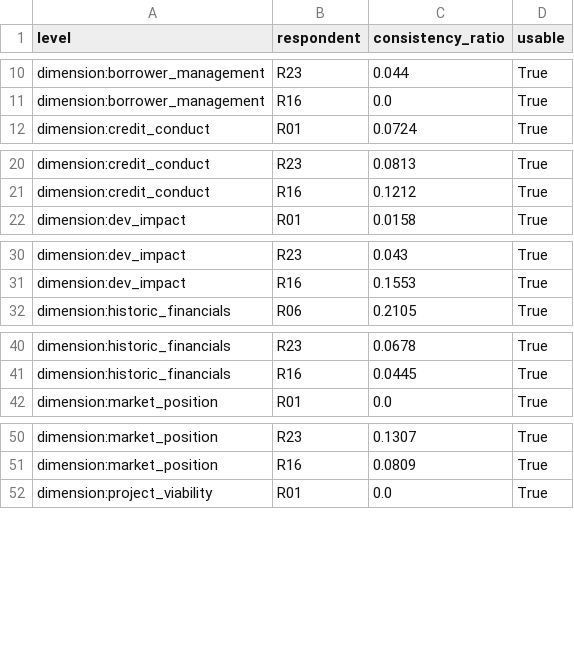
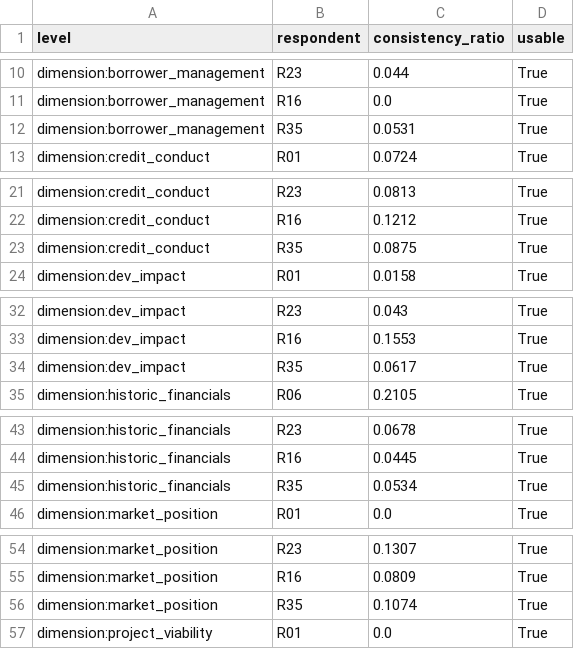
Before and after one commit to SahanThiwanka/Vishwa, a CSV file: research/outputs/tables/elicitation_consistency.csv, drawn as a sheet; only a part is shown, gaps mark what is left out; the diff covers the shown part only.

```diff
--- a/research/outputs/tables/elicitation_consistency.csv
+++ b/research/outputs/tables/elicitation_consistency.csv
@@ -11,2 +11,3 @@ dimension:borrower_management,R23,0.044,True
 dimension:borrower_management,R16,0.0,True
+dimension:borrower_management,R35,0.0531,True
 dimension:credit_conduct,R01,0.0724,True
@@ -21,2 +22,3 @@ dimension:credit_conduct,R23,0.0813,True
 dimension:credit_conduct,R16,0.1212,True
+dimension:credit_conduct,R35,0.0875,True
 dimension:dev_impact,R01,0.0158,True
@@ -31,2 +33,3 @@ dimension:dev_impact,R23,0.043,True
 dimension:dev_impact,R16,0.1553,True
+dimension:dev_impact,R35,0.0617,True
 dimension:historic_financials,R06,0.2105,True
@@ -41,2 +44,3 @@ dimension:historic_financials,R23,0.0678,True
 dimension:historic_financials,R16,0.0445,True
+dimension:historic_financials,R35,0.0534,True
 dimension:market_position,R01,0.0,True
@@ -51,2 +55,3 @@ dimension:market_position,R23,0.1307,True
 dimension:market_position,R16,0.0809,True
+dimension:market_position,R35,0.1074,True
 dimension:project_viability,R01,0.0,True
```
Also changed, not shown: 3 added rows elsewhere in this file, 20 other files.
